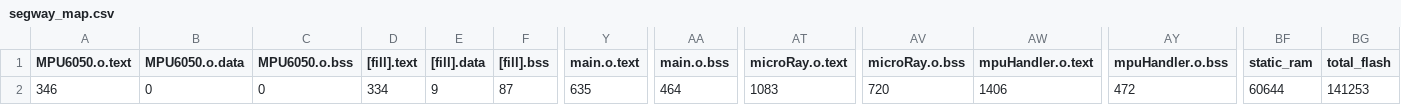
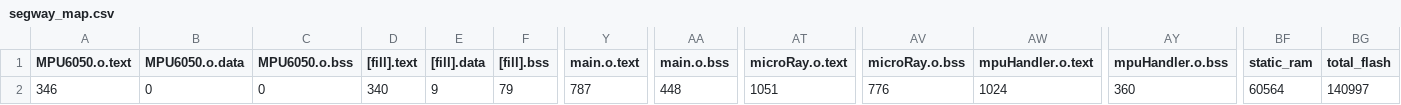
Before and after one commit to flyingmoro/SegwayControllerCode, a CSV file: segway/BUILD/NUCLEO_F746ZG/GCC_ARM/segway_map.csv, drawn as a sheet; only a part is shown, gaps mark what is left out; the diff names each change by its address in the sheet, - before the commit and + after, or states it on an @@ line.

```diff
--- a/segway/BUILD/NUCLEO_F746ZG/GCC_ARM/segway_map.csv
+++ b/segway/BUILD/NUCLEO_F746ZG/GCC_ARM/segway_map.csv
-D2 ([fill].text): 334
+D2 ([fill].text): 340
-F2 ([fill].bss): 87
+F2 ([fill].bss): 79
-Y2 (main.o.text): 635
+Y2 (main.o.text): 787
-AA2 (main.o.bss): 464
+AA2 (main.o.bss): 448
-AT2 (microRay.o.text): 1083
+AT2 (microRay.o.text): 1051
-AV2 (microRay.o.bss): 720
+AV2 (microRay.o.bss): 776
-AW2 (mpuHandler.o.text): 1406
+AW2 (mpuHandler.o.text): 1024
-AY2 (mpuHandler.o.bss): 472
+AY2 (mpuHandler.o.bss): 360
-BF2 (static_ram): 60644
+BF2 (static_ram): 60564
-BG2 (total_flash): 141253
+BG2 (total_flash): 140997
```
Also changed, not shown: 8 other files.
